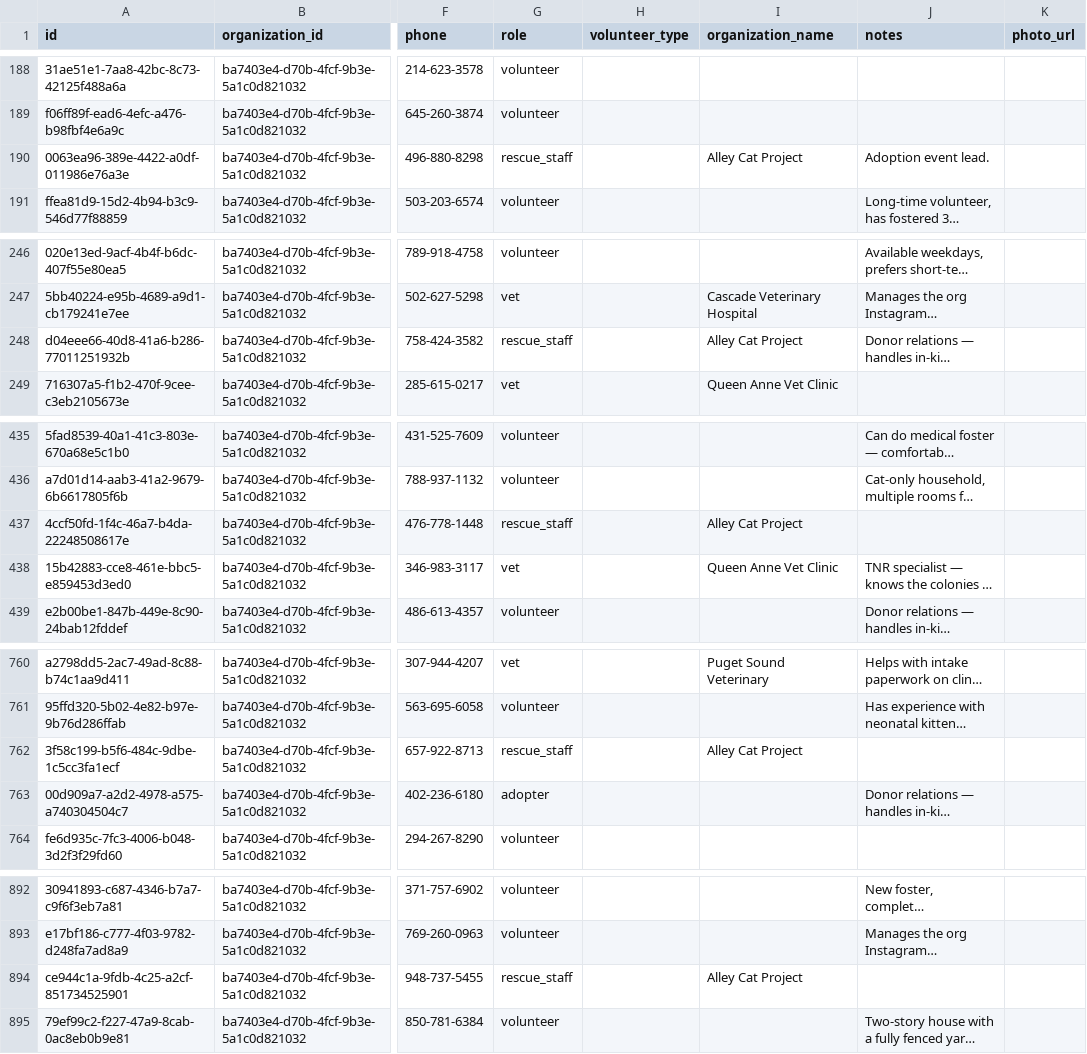
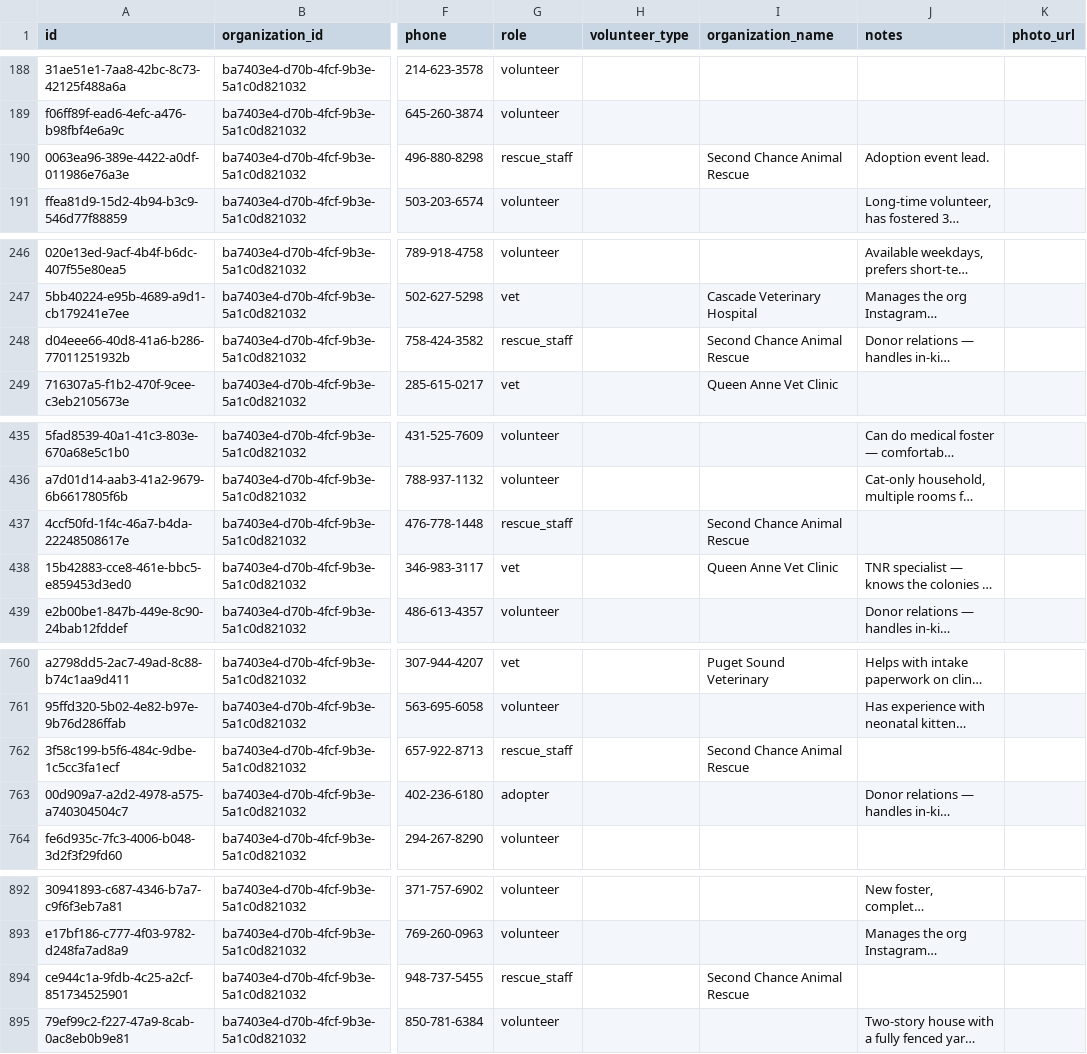
Before and after one commit to dthores1/pawprint, a CSV file: people.csv, drawn as a sheet; only a part is shown, gaps mark what is left out; long unchanged cells end in …; the diff covers the shown part only; the diff names each change by its address in the sheet, - before the commit and + after, or states it on an @@ line.

```diff
--- a/people.csv
+++ b/people.csv
-I190 (organization_name): Alley Cat Project
+I190 (organization_name): Second Chance Animal Rescue
-I248 (organization_name): Alley Cat Project
+I248 (organization_name): Second Chance Animal Rescue
-I437 (organization_name): Alley Cat Project
+I437 (organization_name): Second Chance Animal Rescue
-I762 (organization_name): Alley Cat Project
+I762 (organization_name): Second Chance Animal Rescue
-I894 (organization_name): Alley Cat Project
+I894 (organization_name): Second Chance Animal Rescue
```
Also changed, not shown: 7 edited cells elsewhere in this file, scripts/people.csv, 28 other files.
